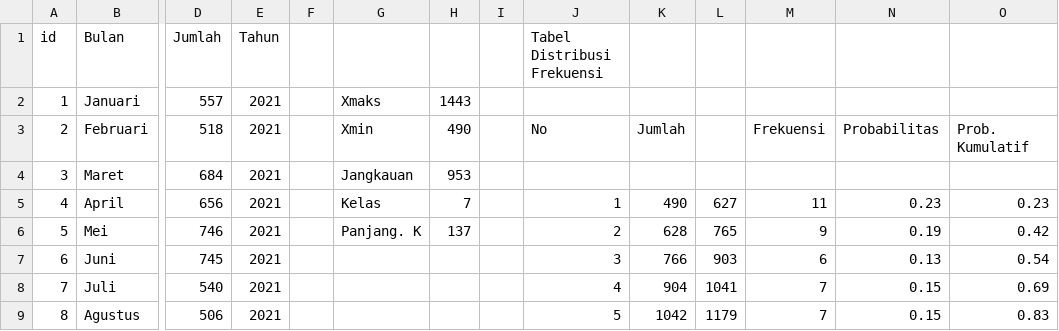
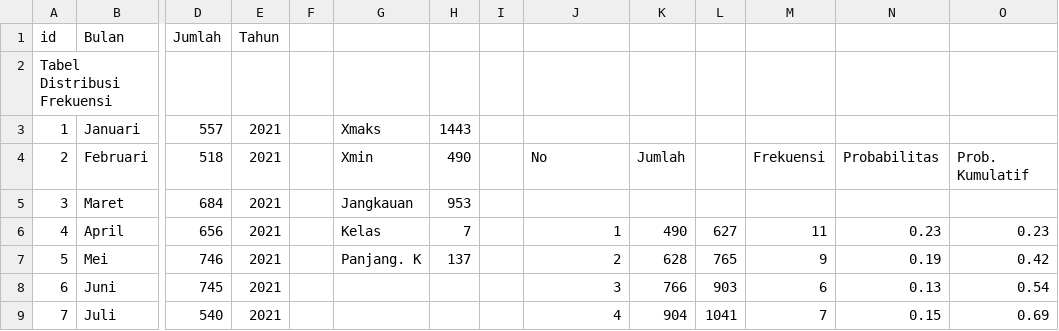
Before and after one commit to murfidnurhadi/RisetOpera, a CSV file: Dashboard-Kunjungan-Pasien/DataKabCirebon.csv, drawn as a sheet; only a part is shown, gaps mark what is left out; the shorter side is filled out with more unchanged rows; rows hold the shown columns only; the diff names each change by its address in the sheet, - before the commit and + after, or states it on an @@ line.

Commit message:
Update DataKabCirebon.csv

```diff
--- a/Dashboard-Kunjungan-Pasien/DataKabCirebon.csv
+++ b/Dashboard-Kunjungan-Pasien/DataKabCirebon.csv
-J1: Tabel Distribusi Frekuensi
+J1: (empty)
+row 2: Tabel Distribusi Frekuensi
```
